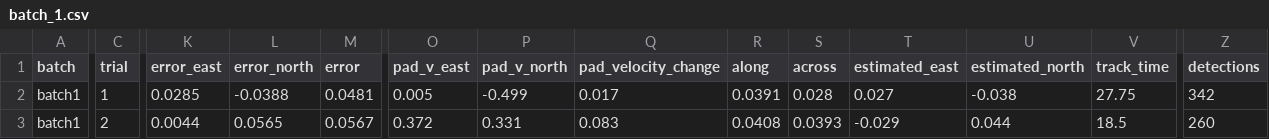
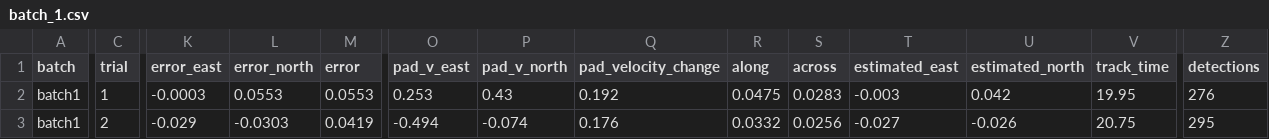
Before and after one commit to TeaTimeIroh/drone-ship-landing, a CSV file: docs/lean_landing/circle/batch_1.csv, drawn as a sheet; only a part is shown, gaps mark what is left out; the diff covers the shown part only; the diff names each change by its address in the sheet, - before the commit and + after, or states it on an @@ line.

```diff
--- a/docs/lean_landing/circle/batch_1.csv
+++ b/docs/lean_landing/circle/batch_1.csv
-K2 (error_east): 0.0285
+K2 (error_east): -0.0003
-L2 (error_north): -0.0388
+L2 (error_north): 0.0553
-M2 (error): 0.0481
+M2 (error): 0.0553
-O2 (pad_v_east): 0.005
+O2 (pad_v_east): 0.253
-P2 (pad_v_north): -0.499
+P2 (pad_v_north): 0.43
-Q2 (pad_velocity_change): 0.017
+Q2 (pad_velocity_change): 0.192
-R2 (along): 0.0391
+R2 (along): 0.0475
-S2 (across): 0.028
+S2 (across): 0.0283
-T2 (estimated_east): 0.027
+T2 (estimated_east): -0.003
-U2 (estimated_north): -0.038
+U2 (estimated_north): 0.042
-V2 (track_time): 27.75
+V2 (track_time): 19.95
-Z2 (detections): 342
+Z2 (detections): 276
-K3 (error_east): 0.0044
+K3 (error_east): -0.029
-L3 (error_north): 0.0565
+L3 (error_north): -0.0303
-M3 (error): 0.0567
+M3 (error): 0.0419
-O3 (pad_v_east): 0.372
+O3 (pad_v_east): -0.494
-P3 (pad_v_north): 0.331
+P3 (pad_v_north): -0.074
-Q3 (pad_velocity_change): 0.083
+Q3 (pad_velocity_change): 0.176
-R3 (along): 0.0408
+R3 (along): 0.0332
-S3 (across): 0.0393
+S3 (across): 0.0256
-T3 (estimated_east): -0.029
+T3 (estimated_east): -0.027
-U3 (estimated_north): 0.044
+U3 (estimated_north): -0.026
-V3 (track_time): 18.5
+V3 (track_time): 20.75
-Z3 (detections): 260
+Z3 (detections): 295
```
Also changed, not shown: 103 edited cells elsewhere in this file, docs/lean_landing/circle/batch_2.csv, docs/lean_landing/circle/batch_3.csv, 36 other files.
